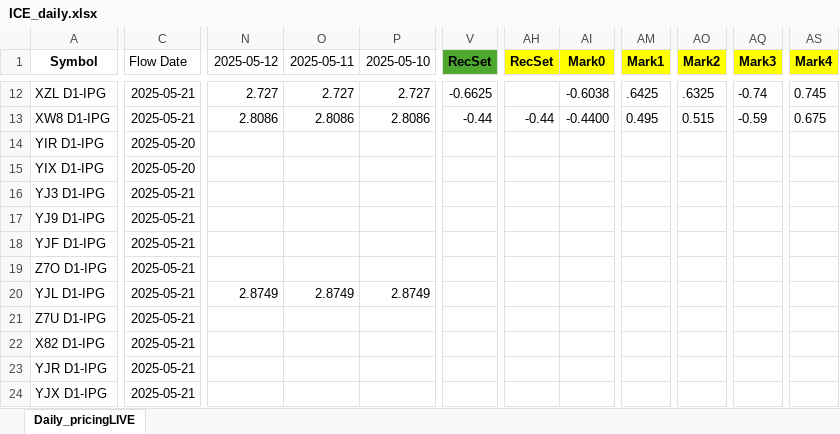
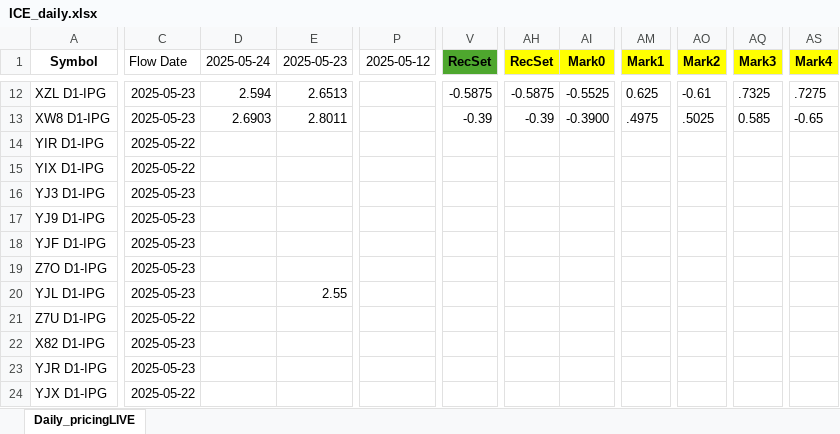
Before and after one commit to G-OMalley/GOSummer25, an Excel workbook: INFO/ICE_daily.xlsx, sheet Daily_pricingLIVE, drawn as a sheet; only a part is shown, gaps mark what is left out; values as stored, in another font and other column widths than the file's, no borders; removed rows and columns are numbered as before the commit, all else as after; the diff covers the shown part only; the diff names each change by its address in the sheet, - before the commit and + after, or states it on an @@ line.

```diff
--- a/INFO/ICE_daily.xlsx (sheet Daily_pricingLIVE)
+++ b/INFO/ICE_daily.xlsx (sheet Daily_pricingLIVE)
+column D (2025-05-24), rows 12-13: 2.594 | 2.6903
+column E (2025-05-23), rows 12-20: 2.6513 | 2.8011 |  |  |  |  |  |  | 2.55
-column O (2025-05-11), rows 12-20: 2.727 | 2.8086 |  |  |  |  |  |  | 2.8749
-column P (2025-05-10), rows 12-20: 2.727 | 2.8086 |  |  |  |  |  |  | 2.8749
-C12:C13 (Flow Date): 2025-05-21
+C12:C13 (Flow Date): 2025-05-23
-P12 (2025-05-12): 2.727
+P12 (2025-05-12): (empty)
-V12 (RecSet): -0.6625
+V12 (RecSet): -0.5875
-AH12 (RecSet): (empty)
+AH12 (RecSet): -0.5875
-AI12 (Mark0): -0.6038
+AI12 (Mark0): -0.5525
-AM12 (Mark1): .6425
+AM12 (Mark1): 0.625
-AO12 (Mark2): .6325
+AO12 (Mark2): -0.61
-AQ12 (Mark3): -0.74
+AQ12 (Mark3): .7325
-AS12 (Mark4): 0.745
+AS12 (Mark4): .7275
-P13 (2025-05-12): 2.8086
+P13 (2025-05-12): (empty)
-V13 (RecSet): -0.44
+V13 (RecSet): -0.39
-AH13 (RecSet): -0.44
+AH13 (RecSet): -0.39
-AI13 (Mark0): -0.4400
+AI13 (Mark0): -0.3900
-AM13 (Mark1): 0.495
+AM13 (Mark1): .4975
-AO13 (Mark2): 0.515
+AO13 (Mark2): .5025
-AQ13 (Mark3): -0.59
+AQ13 (Mark3): 0.585
-AS13 (Mark4): 0.675
+AS13 (Mark4): -0.65
-C14:C15 (Flow Date): 2025-05-20
+C14:C15 (Flow Date): 2025-05-22
-C16:C20 (Flow Date): 2025-05-21
+C16:C20 (Flow Date): 2025-05-23
-P20 (2025-05-12): 2.8749
+P20 (2025-05-12): (empty)
-C21 (Flow Date): 2025-05-21
+C21 (Flow Date): 2025-05-22
-C22:C23 (Flow Date): 2025-05-21
+C22:C23 (Flow Date): 2025-05-23
-C24 (Flow Date): 2025-05-21
+C24 (Flow Date): 2025-05-22
```
Also changed, not shown: 1675 edited cells and cell formats elsewhere in this sheet, INFO/KEY.xlsx, 1 other file.
